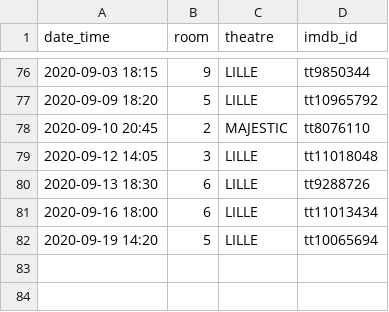
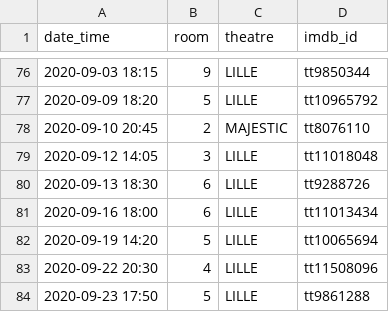
Before and after one commit to mcanouil/imdb_ratings, a CSV file: data/2020.csv, drawn as a sheet; only a part is shown, gaps mark what is left out.

```diff
--- a/data/2020.csv
+++ b/data/2020.csv
@@ -82 +82,3 @@ date_time,room,theatre,imdb_id
 2020-09-19 14:20,5,LILLE,tt10065694
+2020-09-22 20:30,4,LILLE,tt11508096
+2020-09-23 17:50,5,LILLE,tt9861288
```
Also changed, not shown: data/2016.csv, data/2017.csv, 7 other files.
